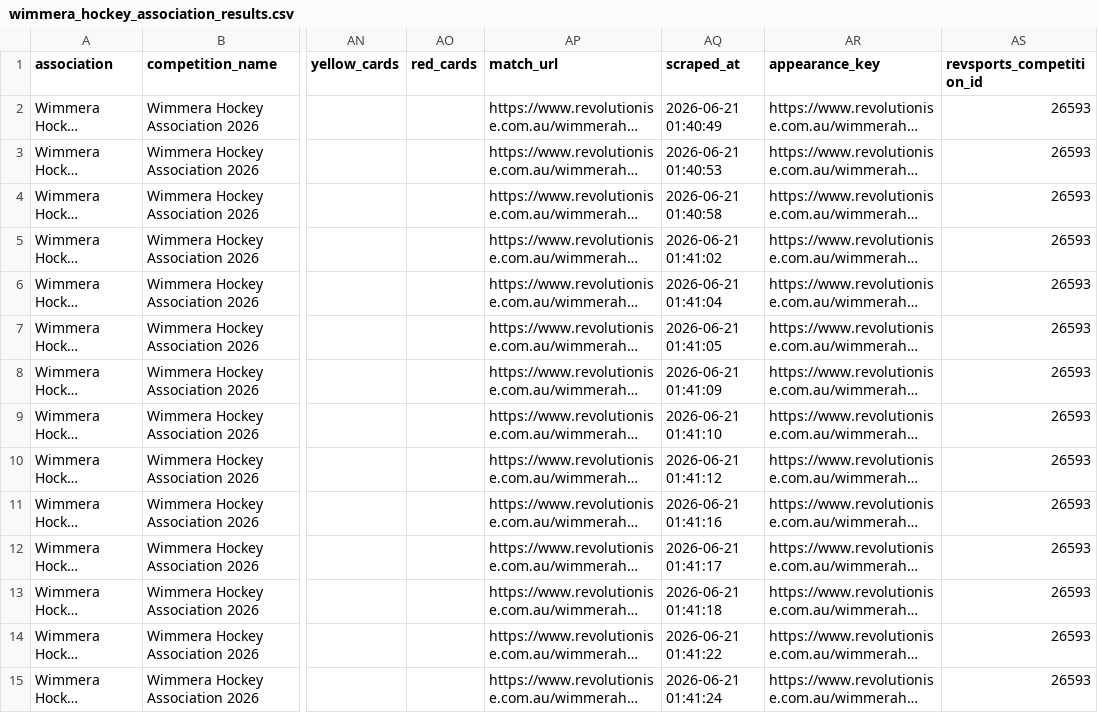
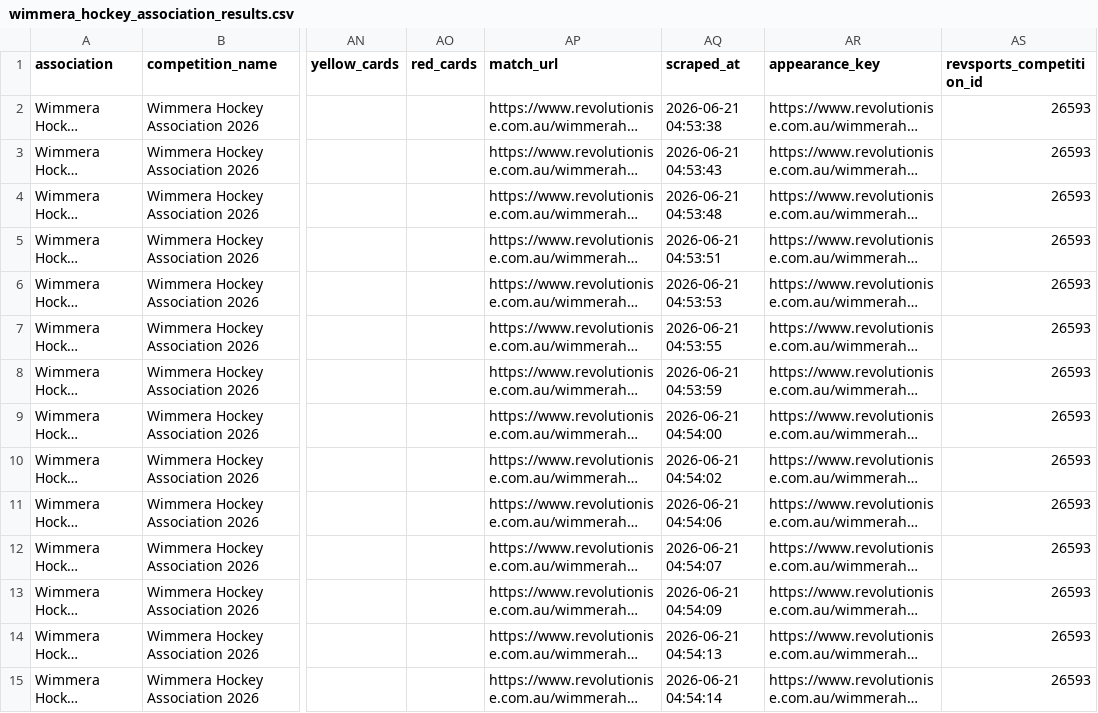
Before and after one commit to SportStackApp/sportstack, a CSV file: data/wimmera/wimmera_hockey_association_results.csv, drawn as a sheet; only a part is shown, gaps mark what is left out; long unchanged cells end in …; the diff covers the shown part only; the diff names each change by its address in the sheet, - before the commit and + after, or states it on an @@ line.

```diff
--- a/data/wimmera/wimmera_hockey_association_results.csv
+++ b/data/wimmera/wimmera_hockey_association_results.csv
-AQ2 (scraped_at): 2026-06-21 01:40:49
+AQ2 (scraped_at): 2026-06-21 04:53:38
-AQ3 (scraped_at): 2026-06-21 01:40:53
+AQ3 (scraped_at): 2026-06-21 04:53:43
-AQ4 (scraped_at): 2026-06-21 01:40:58
+AQ4 (scraped_at): 2026-06-21 04:53:48
-AQ5 (scraped_at): 2026-06-21 01:41:02
+AQ5 (scraped_at): 2026-06-21 04:53:51
-AQ6 (scraped_at): 2026-06-21 01:41:04
+AQ6 (scraped_at): 2026-06-21 04:53:53
-AQ7 (scraped_at): 2026-06-21 01:41:05
+AQ7 (scraped_at): 2026-06-21 04:53:55
-AQ8 (scraped_at): 2026-06-21 01:41:09
+AQ8 (scraped_at): 2026-06-21 04:53:59
-AQ9 (scraped_at): 2026-06-21 01:41:10
+AQ9 (scraped_at): 2026-06-21 04:54:00
-AQ10 (scraped_at): 2026-06-21 01:41:12
+AQ10 (scraped_at): 2026-06-21 04:54:02
-AQ11 (scraped_at): 2026-06-21 01:41:16
+AQ11 (scraped_at): 2026-06-21 04:54:06
-AQ12 (scraped_at): 2026-06-21 01:41:17
+AQ12 (scraped_at): 2026-06-21 04:54:07
-AQ13 (scraped_at): 2026-06-21 01:41:18
+AQ13 (scraped_at): 2026-06-21 04:54:09
-AQ14 (scraped_at): 2026-06-21 01:41:22
+AQ14 (scraped_at): 2026-06-21 04:54:13
-AQ15 (scraped_at): 2026-06-21 01:41:24
+AQ15 (scraped_at): 2026-06-21 04:54:14
```
Also changed, not shown: 163 edited cells elsewhere in this file, 1 other file.
